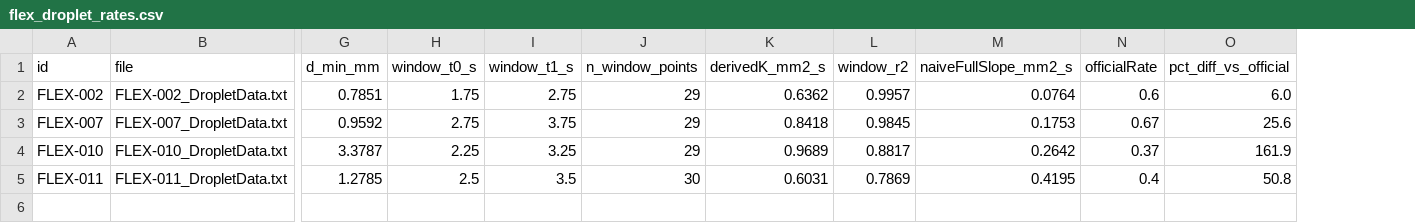
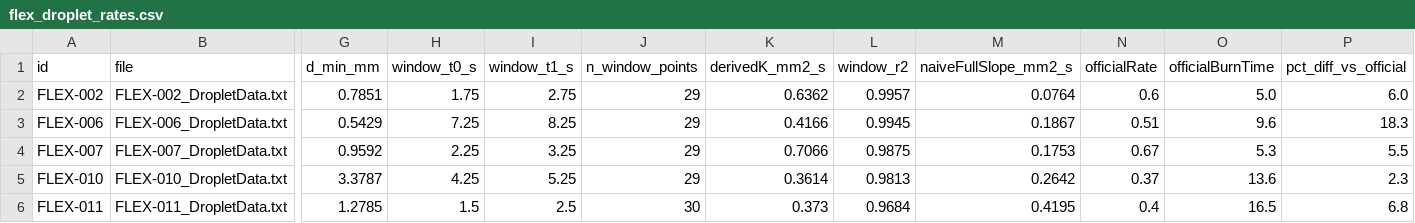
Before and after one commit to Cyb3rSoldier/FlameScout, a CSV file: datasets/flex_droplet_rates.csv, drawn as a sheet; only a part is shown, gaps mark what is left out; addresses are those after the commit; rows hold the shown columns only; the diff names each change by its address in the sheet, - before the commit and + after, or states it on an @@ line.

Commit message:
Improve droplet window selection: plateau detection + burnTime cap -> median error 6% (was 50-660%)

```diff
--- a/datasets/flex_droplet_rates.csv
+++ b/datasets/flex_droplet_rates.csv
+column O (officialBurnTime), row 2: 5.0; rows 4-6: 5.3 | 13.6 | 16.5
+row 3: FLEX-006 | FLEX-006_DropletData.txt | 0.5429 | 7.25 | 8.25 | 29 | 0.4166 | 0.9945 | 0.1867 | 0.51 | 9.6 | 18.3
-H4 (window_t0_s): 2.75
+H4 (window_t0_s): 2.25
-I4 (window_t1_s): 3.75
+I4 (window_t1_s): 3.25
-K4 (derivedK_mm2_s): 0.8418
+K4 (derivedK_mm2_s): 0.7066
-L4 (window_r2): 0.9845
+L4 (window_r2): 0.9875
-P4 (pct_diff_vs_official): 25.6
+P4 (pct_diff_vs_official): 5.5
-H5 (window_t0_s): 2.25
+H5 (window_t0_s): 4.25
-I5 (window_t1_s): 3.25
+I5 (window_t1_s): 5.25
-K5 (derivedK_mm2_s): 0.9689
+K5 (derivedK_mm2_s): 0.3614
-L5 (window_r2): 0.8817
+L5 (window_r2): 0.9813
-P5 (pct_diff_vs_official): 161.9
+P5 (pct_diff_vs_official): 2.3
-H6 (window_t0_s): 2.5
+H6 (window_t0_s): 1.5
-I6 (window_t1_s): 3.5
+I6 (window_t1_s): 2.5
-K6 (derivedK_mm2_s): 0.6031
+K6 (derivedK_mm2_s): 0.373
-L6 (window_r2): 0.7869
+L6 (window_r2): 0.9684
-P6 (pct_diff_vs_official): 50.8
+P6 (pct_diff_vs_official): 6.8
```
Also changed, not shown: 1 other file.
